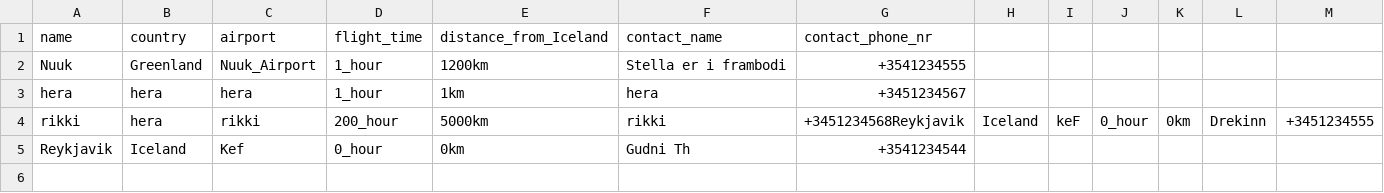
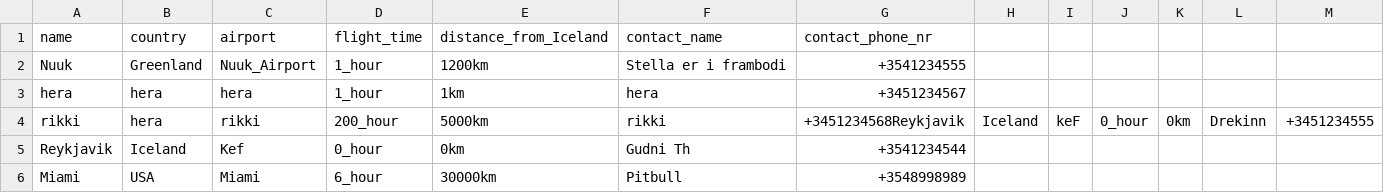
Before and after one commit to d0nti/NaN-Air, a CSV file: src/Files/Destinations.csv, drawn as a sheet.

```diff
--- a/src/Files/Destinations.csv
+++ b/src/Files/Destinations.csv
@@ -5 +5,2 @@ rikki,hera,rikki,200_hour,5000km,rikki,+3451234568Reykjavik,Iceland,keF,0_hour,0
 Reykjavik,Iceland,Kef,0_hour,0km,Gudni Th,+3541234544
+Miami,USA,Miami ,6_hour,30000km,Pitbull,+3548998989
```
Also changed, not shown: src/Files/shift_plan.csv, src/Files/voyages.csv, 1 other file.
